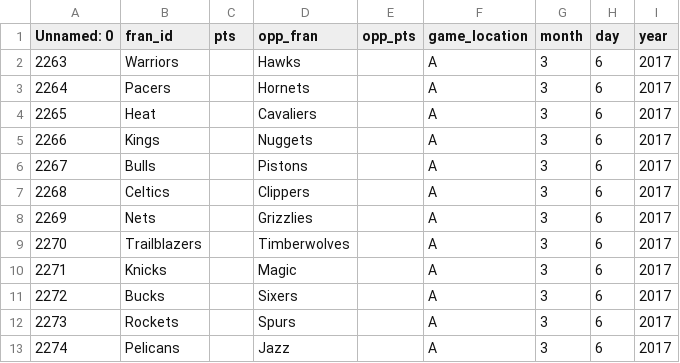
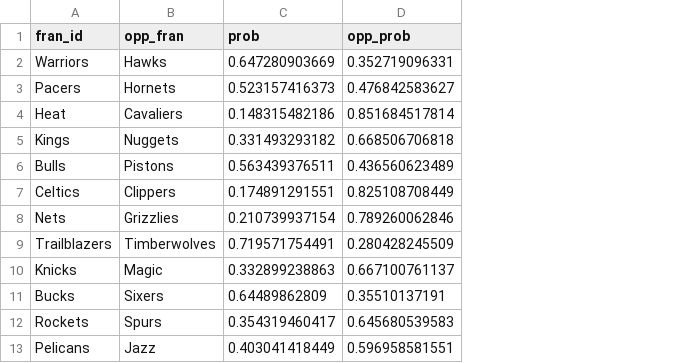
Before and after one commit to a-morr/nbacme, a CSV file: data/tomorrow.csv, drawn as a sheet; removed rows and columns are numbered as before the commit, all else as after; the diff names each change by its address in the sheet, - before the commit and + after, or states it on an @@ line.

Commit message:
today's predictions for real

```diff
--- a/data/tomorrow.csv
+++ b/data/tomorrow.csv
-column A (Unnamed: 0), rows 2-13: 2263 | 2264 | 2265 | 2266 | 2267 | 2268 | 2269 | 2270 | 2271 | 2272 | 2273 | 2274
-column C (pts), empty
-column E (opp_pts), empty
-column F (game_location), rows 2-13: all A
-column G (month), rows 2-13: all 3
-column H (day), rows 2-13: all 6
-column I (year), rows 2-13: all 2017
+column C (prob), rows 2-13: 0.647280903669 | 0.523157416373 | 0.148315482186 | 0.331493293182 | 0.563439376511 | 0.174891291551 | 0.210739937154 | 0.719571754491 | 0.332899238863 | 0.64489862809 | 0.354319460417 | 0.403041418449
+column D (opp_prob), rows 2-13: 0.352719096331 | 0.476842583627 | 0.851684517814 | 0.668506706818 | 0.436560623489 | 0.825108708449 | 0.789260062846 | 0.280428245509 | 0.667100761137 | 0.35510137191 | 0.645680539583 | 0.596958581551
```
